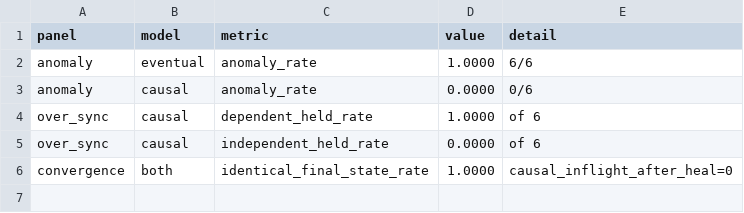
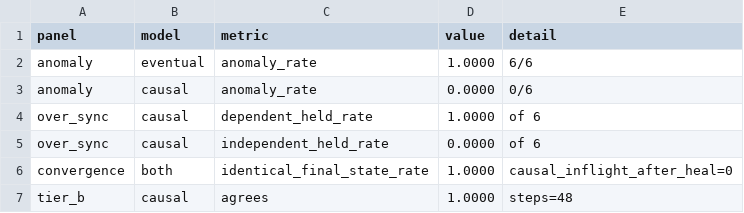
Before and after one commit to clay-good/verisim, a CSV file: figures/ed13.csv, drawn as a sheet.

```diff
--- a/figures/ed13.csv
+++ b/figures/ed13.csv
@@ -6 +6,2 @@ over_sync,causal,independent_held_rate,0.0000,of 6
 convergence,both,identical_final_state_rate,1.0000,causal_inflight_after_heal=0
+tier_b,causal,agrees,1.0000,steps=48
```
Also changed, not shown: 12 other files.
